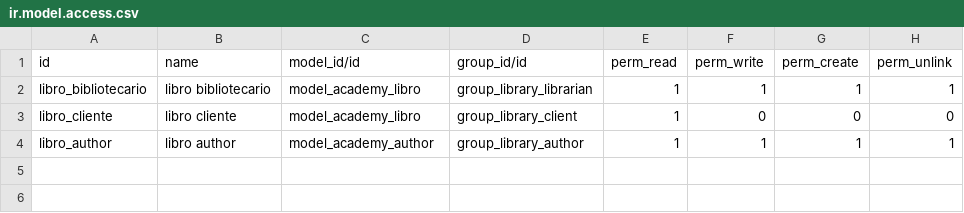
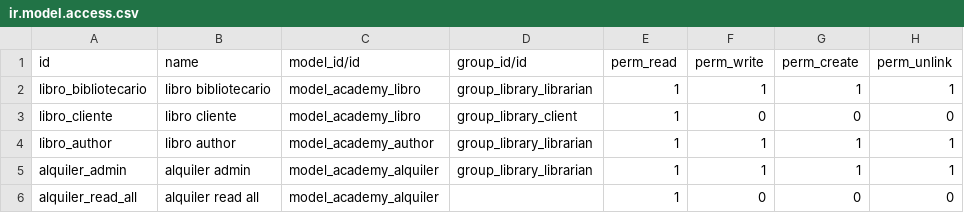
Before and after one commit to cchallanca/online-technical-training, a CSV file: odoo_academy/security/ir.model.access.csv, drawn as a sheet.

```diff
--- a/odoo_academy/security/ir.model.access.csv
+++ b/odoo_academy/security/ir.model.access.csv
@@ -3,2 +3,4 @@ libro_bibliotecario,libro bibliotecario,model_academy_libro,group_library_librar
 libro_cliente,libro cliente,model_academy_libro,group_library_client,1,0,0,0
-libro_author,libro author,model_academy_author,group_library_author,1,1,1,1
+libro_author,libro author,model_academy_author,group_library_librarian,1,1,1,1
+alquiler_admin,alquiler admin,model_academy_alquiler,group_library_librarian,1,1,1,1
+alquiler_read_all,alquiler read all,model_academy_alquiler,,1,0,0,0
```
Also changed, not shown: 10 other files.
